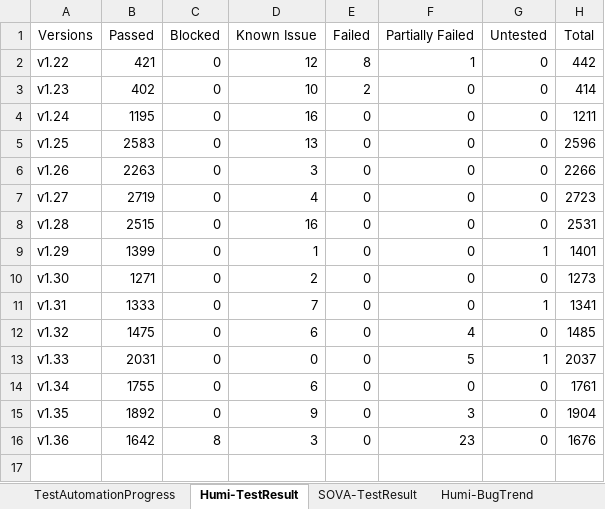
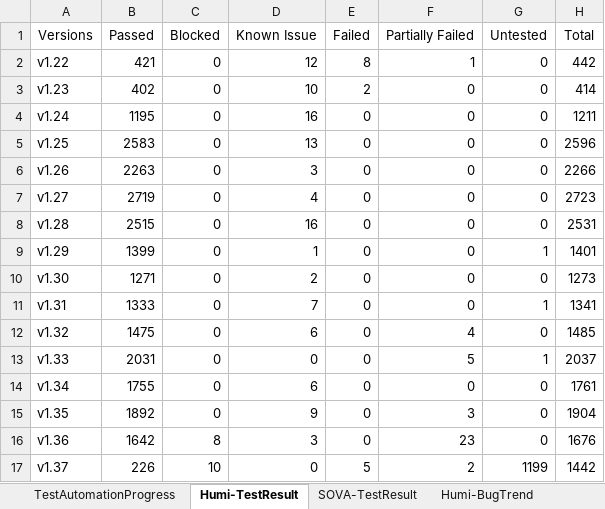
Before and after one commit to whsu45/CycleView, an Excel workbook: data/SDET_SQA_DATA.xlsx, sheet Humi-TestResult, drawn as a sheet; values as stored, in another font and other column widths than the file's, no borders; charts and pictures and table styles not drawn; the diff names each change by its address in the sheet, - before the commit and + after, or states it on an @@ line.

```diff
--- a/data/SDET_SQA_DATA.xlsx (sheet Humi-TestResult)
+++ b/data/SDET_SQA_DATA.xlsx (sheet Humi-TestResult)
+row 17: v1.37 | 226 | 10 | 0 | 5 | 2 | 1199 | 1442
```
Also changed, not shown: sheet Humi-BugTrend, sheet SOVA-BugTrend, sheet SOVA-TestResult, sheet SOVA-UIAutomation, sheet TestAutomationProgress, charts or pictures, 3 other files.
